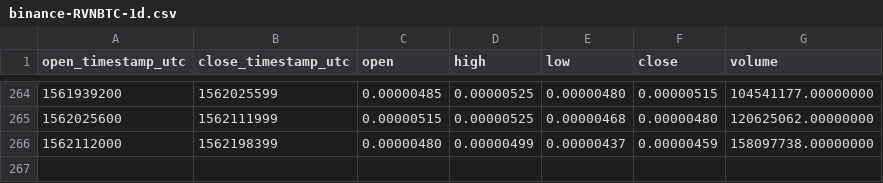
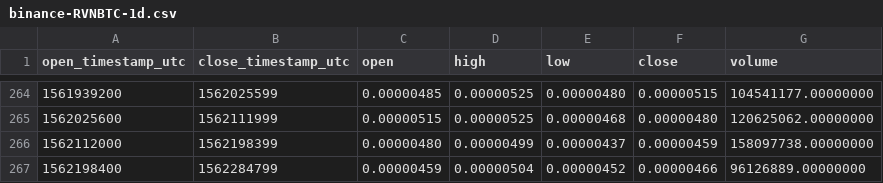
Before and after one commit to cryptobigbro/binance-RVNBTC, a CSV file: binance-RVNBTC-1d.csv, drawn as a sheet; only a part is shown, gaps mark what is left out; the diff names each change by its address in the sheet, - before the commit and + after, or states it on an @@ line.

```diff
--- a/binance-RVNBTC-1d.csv
+++ b/binance-RVNBTC-1d.csv
+row 267: 1562198400 | 1562284799 | 0.00000459 | 0.00000504 | 0.00000452 | 0.00000466 | 96126889.00000000
```
Also changed, not shown: binance-RVNBTC-1h.csv.
